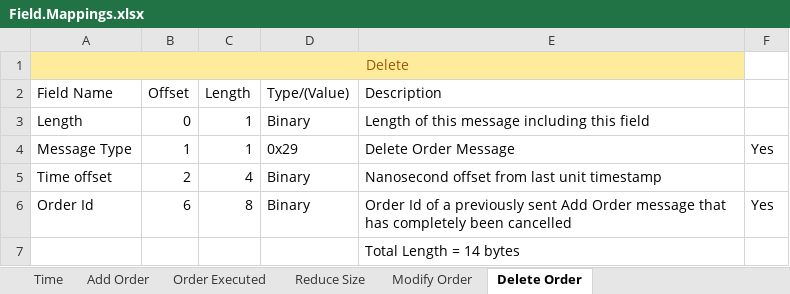
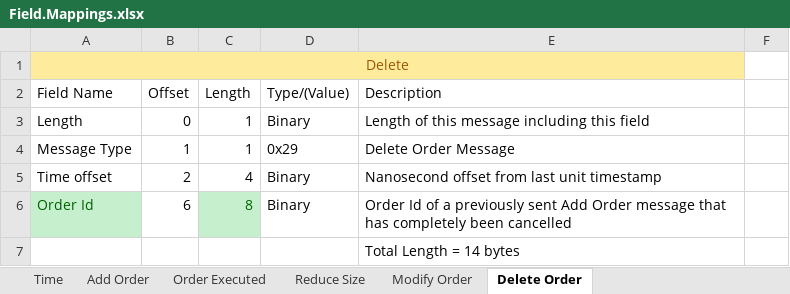
Before and after one commit to fpganow/OrderBook, an Excel workbook: Field.Mappings.xlsx, sheet Delete Order, drawn as a sheet; values as stored, in another font and other column widths than the file's, no borders; the diff names each change by its address in the sheet, - before the commit and + after, or states it on an @@ line.

Commit message:
AddOrder implemented.  Adding PlantUML diagram for state machine.  Creating helper sub-vi's for retrieving fields.  Rest of Order types should be implemented relatively quickly now.

```diff
--- a/Field.Mappings.xlsx (sheet Delete Order)
+++ b/Field.Mappings.xlsx (sheet Delete Order)
-F4: Yes
+F4: (empty)
@@ A6 fill: none → #C6EFCE, text colour: black → #006100 @@
@@ C6 fill: none → #C6EFCE, text colour: black → #006100 @@
-F6: Yes
+F6: (empty)
```
Also changed, not shown: sheet Order Executed, sheet Modify Order, sheet Reduce Size, sheet State Machine, sheet Add Order, 36 other files.
